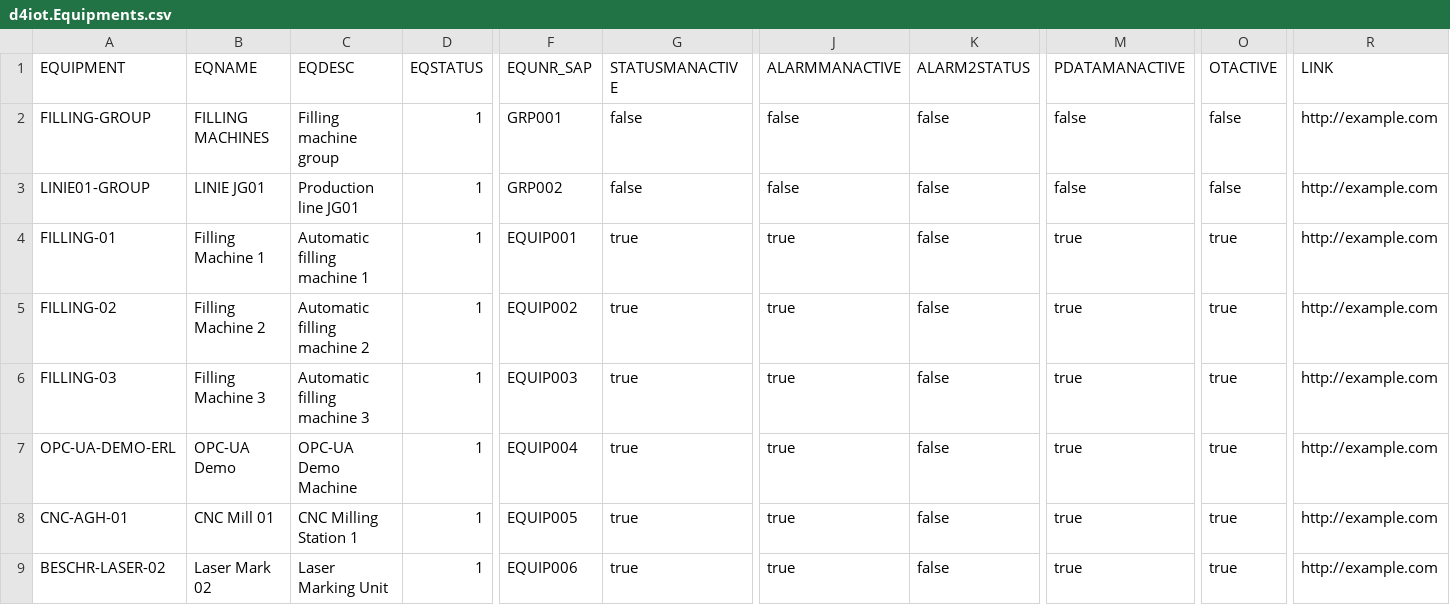
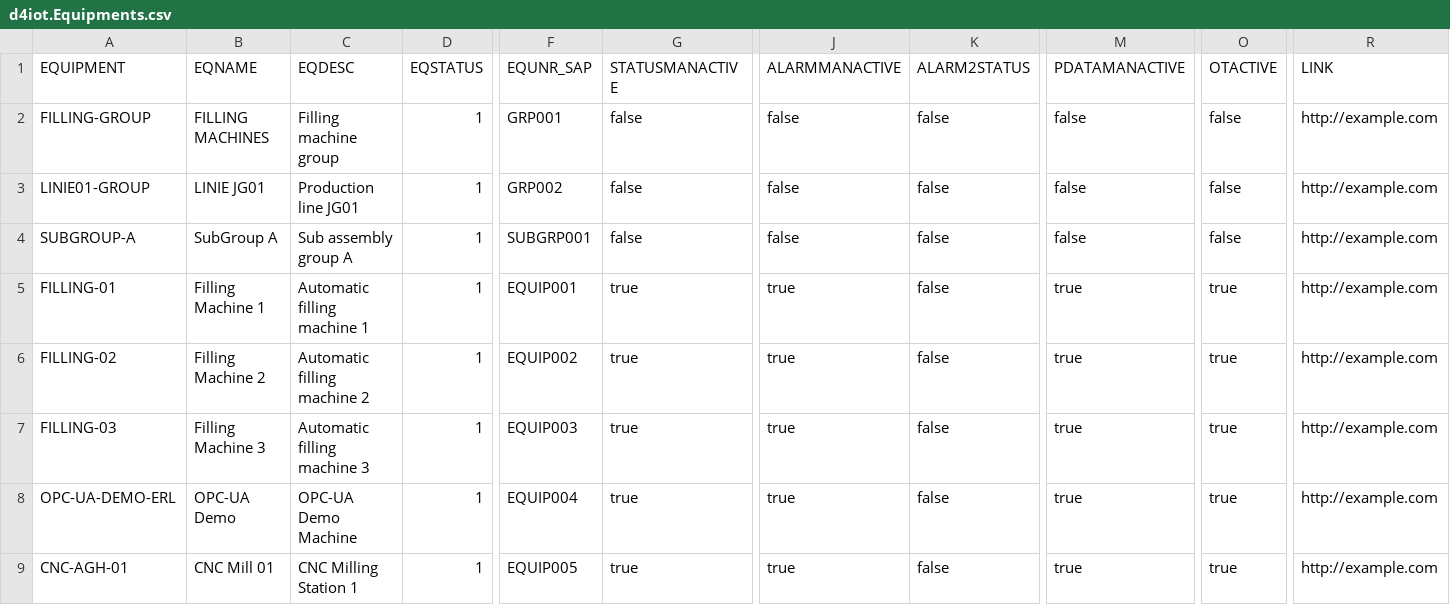
Before and after one commit to iznazubairssi/equipment-maintenance-new, a CSV file: db/data/d4iot.Equipments.csv, drawn as a sheet; only a part is shown, gaps mark what is left out; the shorter side is filled out with more unchanged rows; rows hold the shown columns only; the diff names each change by its address in the sheet, - before the commit and + after, or states it on an @@ line.

```diff
--- a/db/data/d4iot.Equipments.csv
+++ b/db/data/d4iot.Equipments.csv
+row 4: SUBGROUP-A | SubGroup A | Sub assembly group A | 1 | SUBGRP001 | false | false | false | false | false | http://example.com
```
Also changed, not shown: db/data/d4iot.EquipmentHierarchies.csv, 11 other files.
